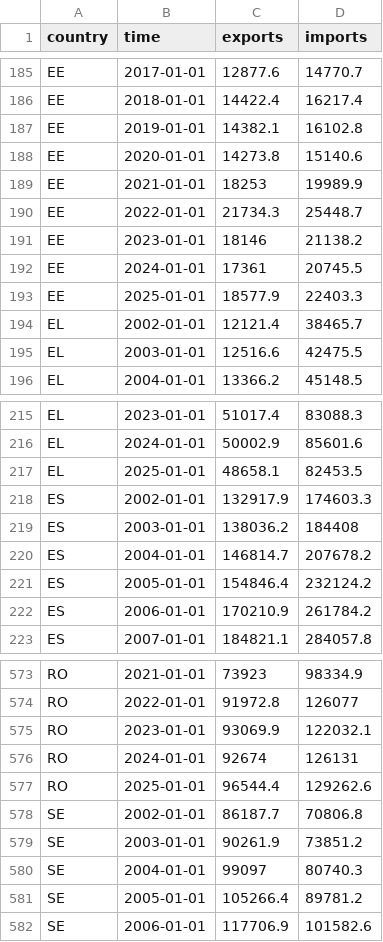
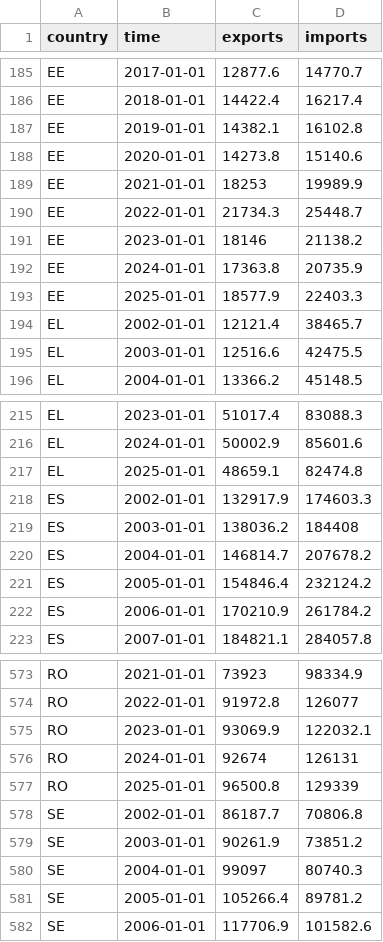
Before and after one commit to Josefaewingbut/eurostat_live, a CSV file: trade_live_data.csv, drawn as a sheet; only a part is shown, gaps mark what is left out; the diff covers the shown part only.

```diff
--- a/trade_live_data.csv
+++ b/trade_live_data.csv
@@ -191,3 +191,3 @@ EE,2022-01-01,21734.3,25448.7
 EE,2023-01-01,18146,21138.2
-EE,2024-01-01,17361,20745.5
+EE,2024-01-01,17363.8,20735.9
 EE,2025-01-01,18577.9,22403.3
@@ -216,3 +216,3 @@ EL,2023-01-01,51017.4,83088.3
 EL,2024-01-01,50002.9,85601.6
-EL,2025-01-01,48658.1,82453.5
+EL,2025-01-01,48659.1,82474.8
 ES,2002-01-01,132917.9,174603.3
@@ -576,3 +576,3 @@ RO,2023-01-01,93069.9,122032.1
 RO,2024-01-01,92674,126131
-RO,2025-01-01,96544.4,129262.6
+RO,2025-01-01,96500.8,129339
 SE,2002-01-01,86187.7,70806.8
```
Also changed, not shown: 23 edited cells elsewhere in this file.
